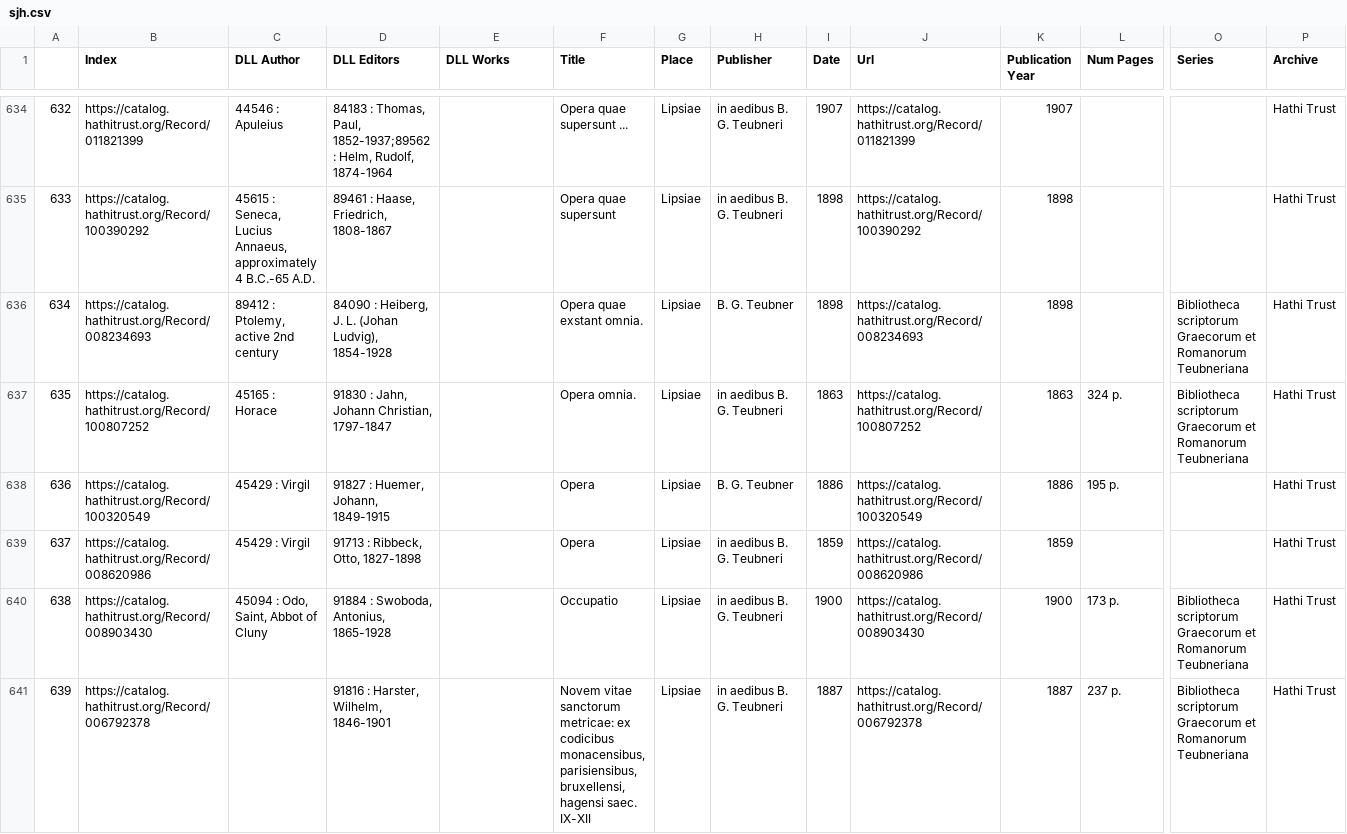
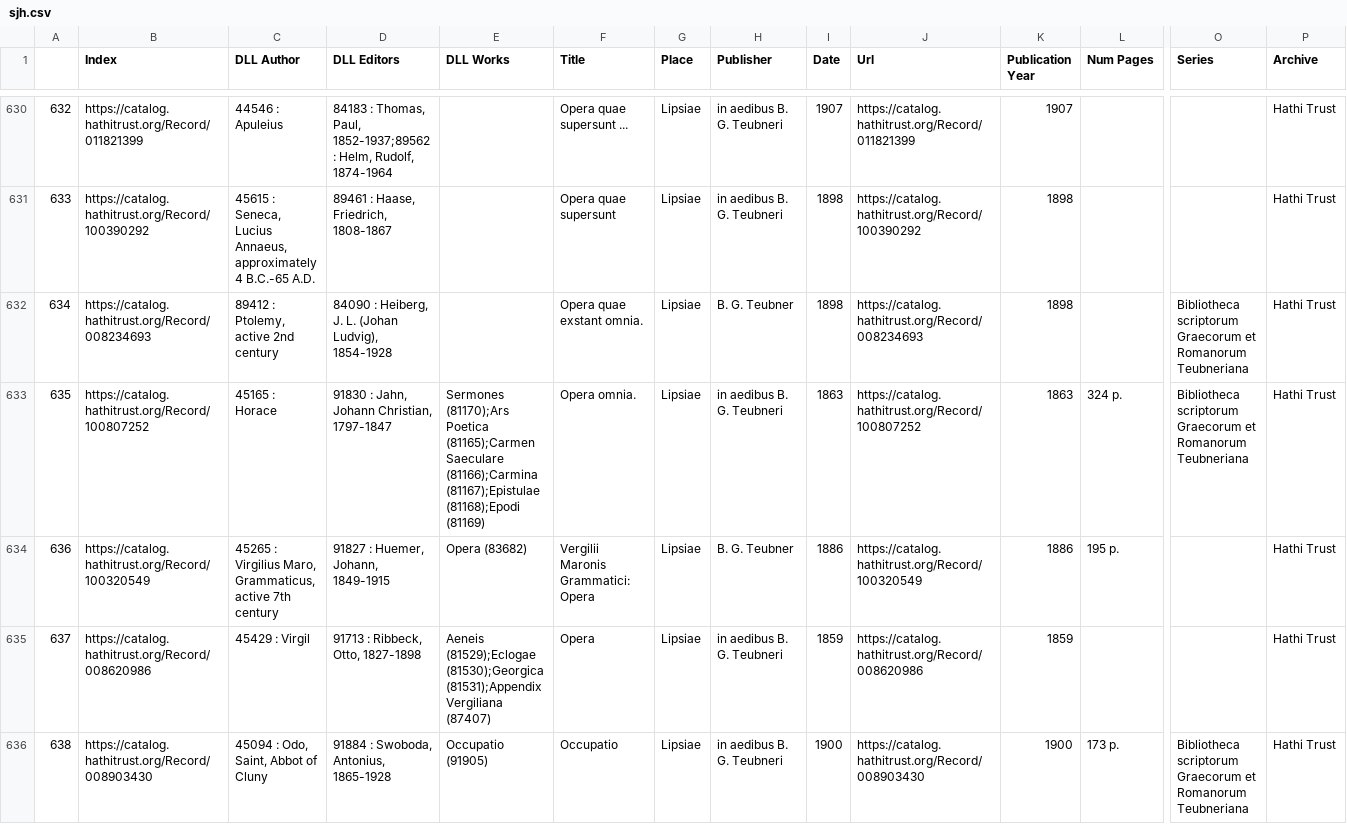
Before and after one commit to DigitalLatin/teubner, a CSV file: sjh.csv, drawn as a sheet; only a part is shown, gaps mark what is left out; removed rows and columns are numbered as before the commit, all else as after; rows hold the shown columns only; the diff covers the shown part only; the diff names each change by its address in the sheet, - before the commit and + after, or states it on an @@ line.

```diff
--- a/sjh.csv
+++ b/sjh.csv
-E633 (DLL Works): (empty)
+E633 (DLL Works): Sermones (81170);Ars Poetica (81165);Carmen Saeculare (81166);Carmina (81167);Epistulae (81168);Epodi (81169)
-C634 (DLL Author): 45429 : Virgil
+C634 (DLL Author): 45265 : Virgilius Maro, Grammaticus, active 7th century
-E634 (DLL Works): (empty)
+E634 (DLL Works): Opera (83682)
-F634 (Title): Opera
+F634 (Title): Vergilii Maronis Grammatici: Opera
-E635 (DLL Works): (empty)
+E635 (DLL Works): Aeneis (81529);Eclogae (81530);Georgica (81531);Appendix Vergiliana (87407)
-E636 (DLL Works): (empty)
+E636 (DLL Works): Occupatio (91905)
-row 641: 639 | https://catalog.hathitrust.org/Record/006792378 |  | 91816 : Harster, Wilhelm, 1846-1901 |  | Novem vitae sanctorum metricae: ex codicibus monacensibus, parisiensibus, bruxellensi, hagensi saec. IX-XII | Lipsiae | in aedibus B. G. Teubneri | 1887 | https://catalog.hathitrust.org/Record/006792378 | 1887 | 237 p. | Bibliotheca scriptorum Graecorum et Romanorum Teubneriana | Hathi Trust
```
Also changed, not shown: 6 removed rows and 69 edited cells elsewhere in this file.
